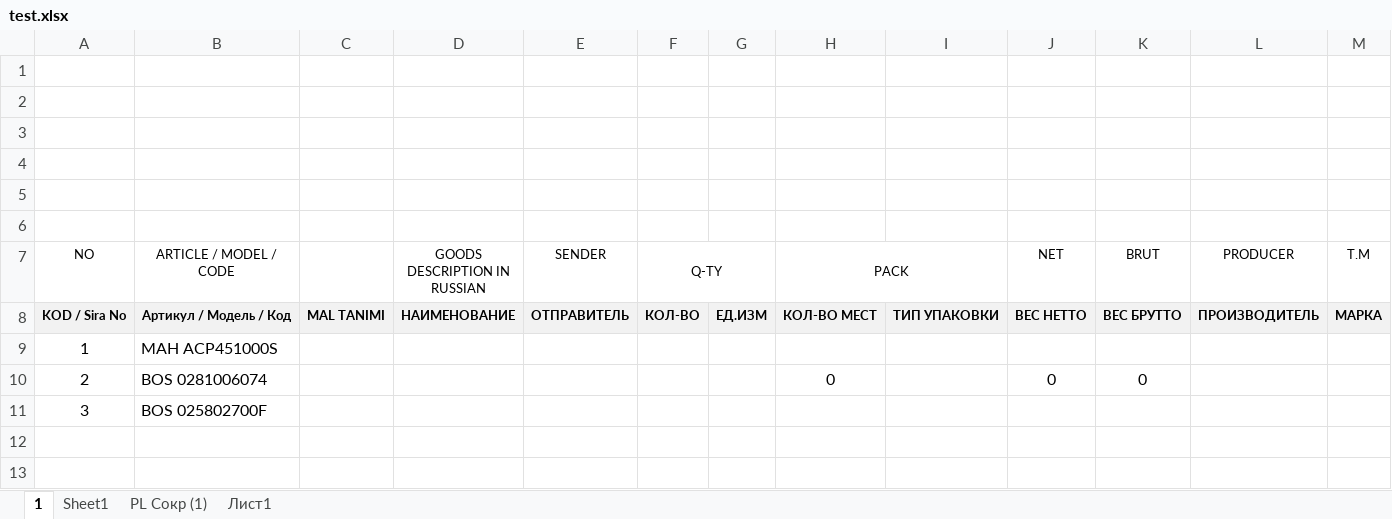
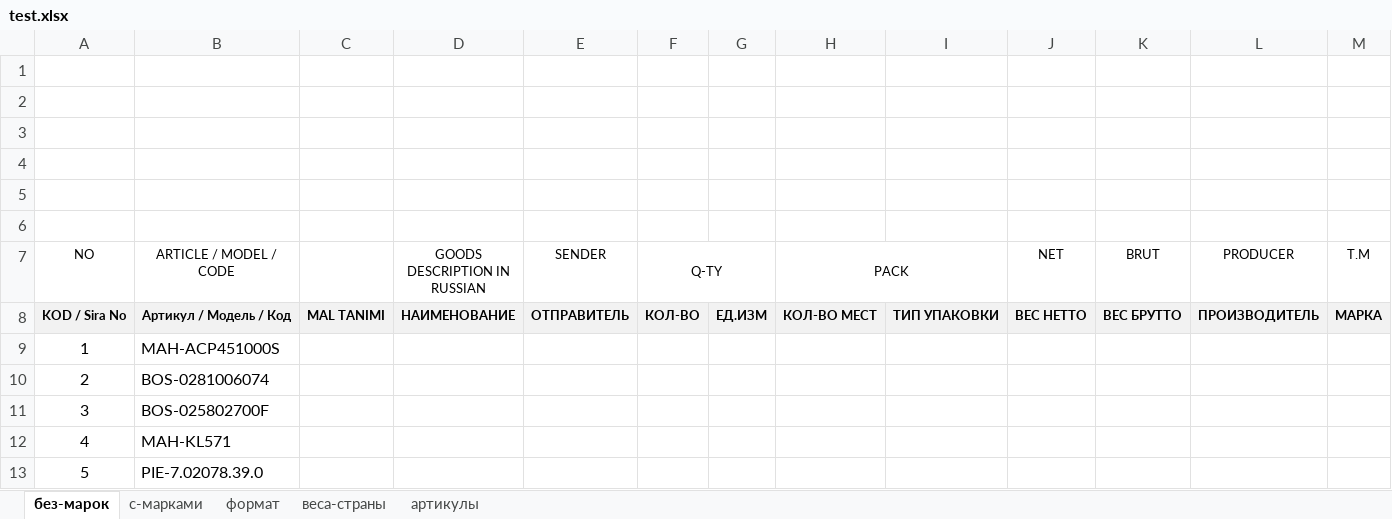
Before and after one commit to Mizx01/my-AddIn, an Excel workbook: test.xlsx, sheet без-марок, drawn as a sheet; values as stored, in another font and other column widths than the file's, no borders; the diff names each change by its address in the sheet, - before the commit and + after, or states it on an @@ line.

```diff
--- a/test.xlsx (sheet без-марок)
+++ b/test.xlsx (sheet без-марок)
-sheet tab: 1
+sheet tab: без-марок
-sheet tab: PL Сокр (1)
+sheet tab: с-марками
-sheet tab: Sheet1
-sheet tab: Лист1
+sheet tab: формат
+sheet tab: веса-страны
+sheet tab: артикулы
-B9 (ARTICLE / MODEL / CODE): MAH ACP451000S
+B9 (ARTICLE / MODEL / CODE): MAH-ACP451000S
-B10 (ARTICLE / MODEL / CODE): BOS 0281006074
+B10 (ARTICLE / MODEL / CODE): BOS-0281006074
-H10 (PACK): 0
+H10 (PACK): (empty)
-J10 (NET): 0
+J10 (NET): (empty)
-K10 (BRUT): 0
+K10 (BRUT): (empty)
-B11 (ARTICLE / MODEL / CODE): BOS 025802700F
+B11 (ARTICLE / MODEL / CODE): BOS-025802700F
+row 12: 4 | MAH-KL571
+row 13: 5 | PIE-7.02078.39.0
```
Also changed, not shown: sheet с-марками.
